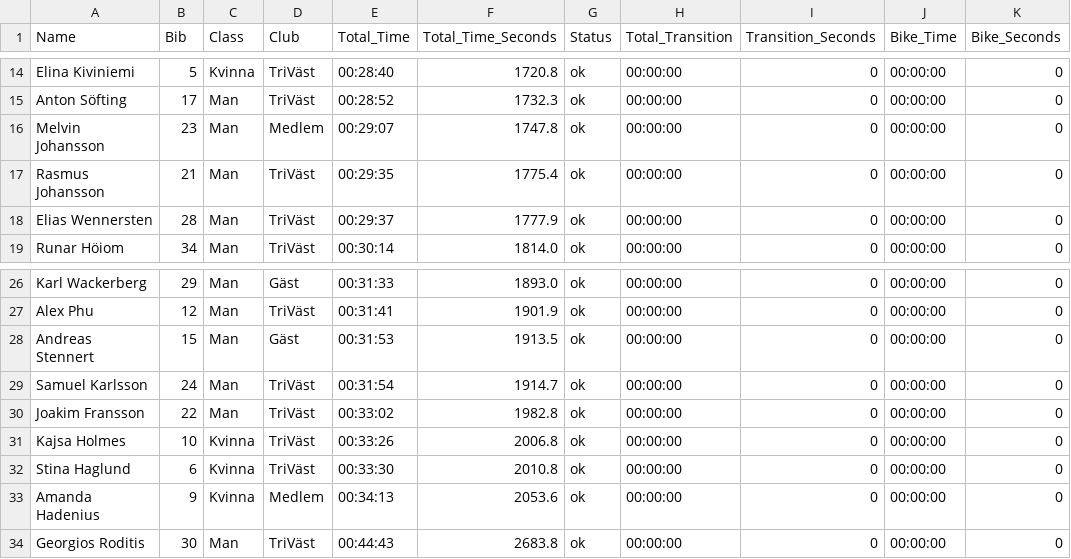
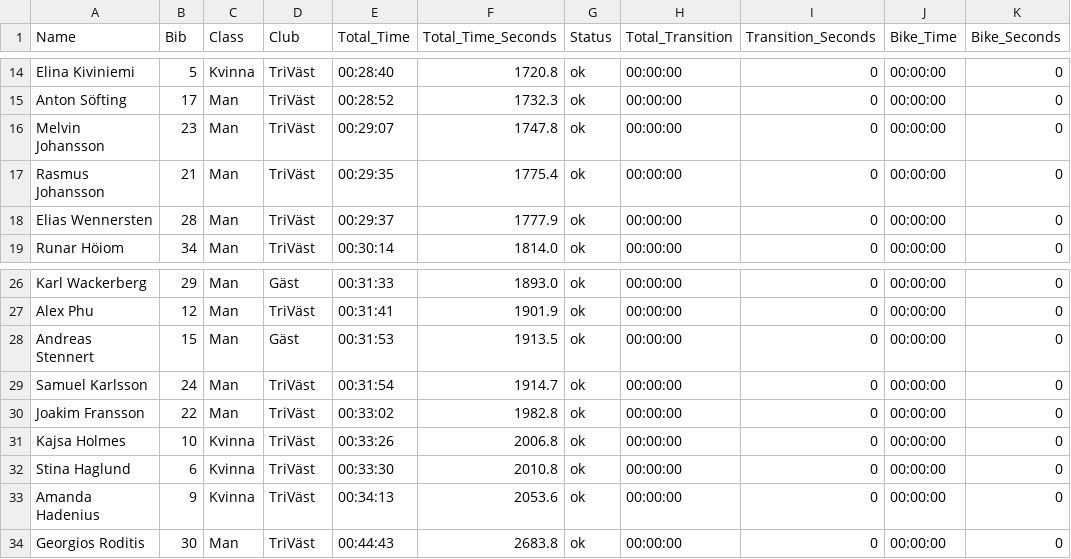
Before and after one commit to Thiebauts/triathlon-vast-dashboard, a CSV file: data/processed_cycling_results_2026-05-07.csv, drawn as a sheet; only a part is shown, gaps mark what is left out; the diff names each change by its address in the sheet, - before the commit and + after, or states it on an @@ line.

Commit message:
fix(data): correct Medlem club labels to TriVäst in 2026 cycling
Two cyclists had 'Medlem' in the Club column instead of the club
name, so they were not counted as members and earned no points.

```diff
--- a/data/processed_cycling_results_2026-05-07.csv
+++ b/data/processed_cycling_results_2026-05-07.csv
-D16 (Club): Medlem
+D16 (Club): TriVäst
-D33 (Club): Medlem
+D33 (Club): TriVäst
```
